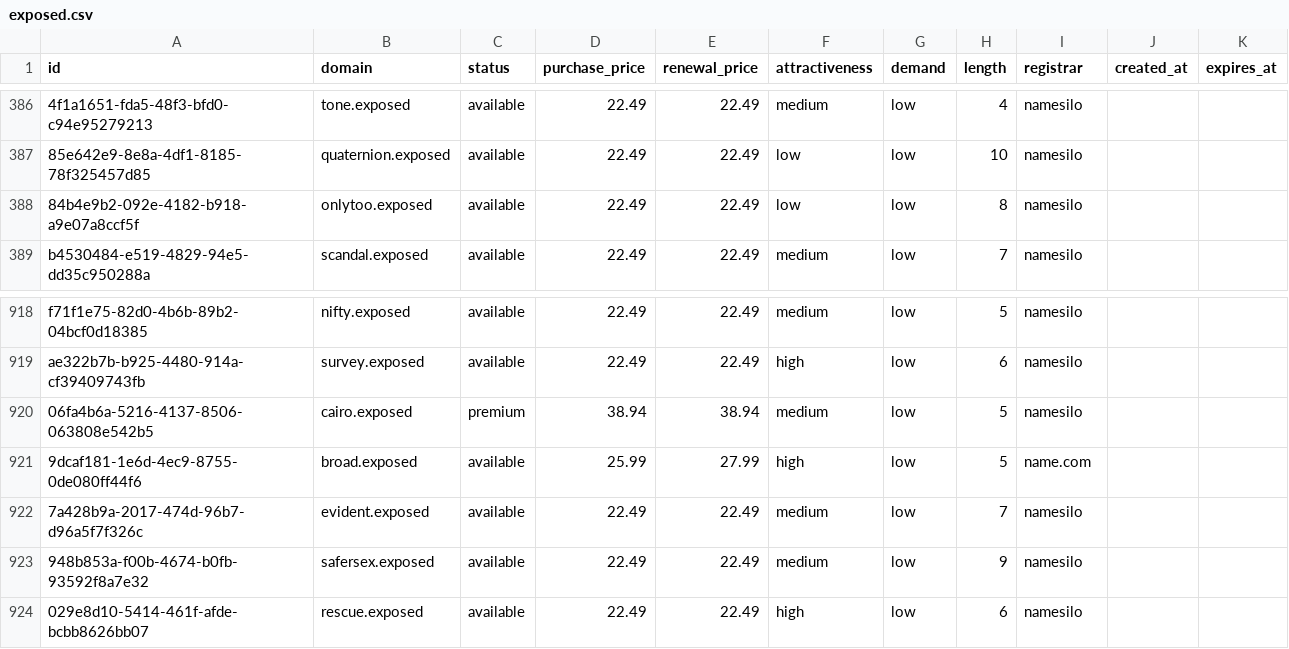
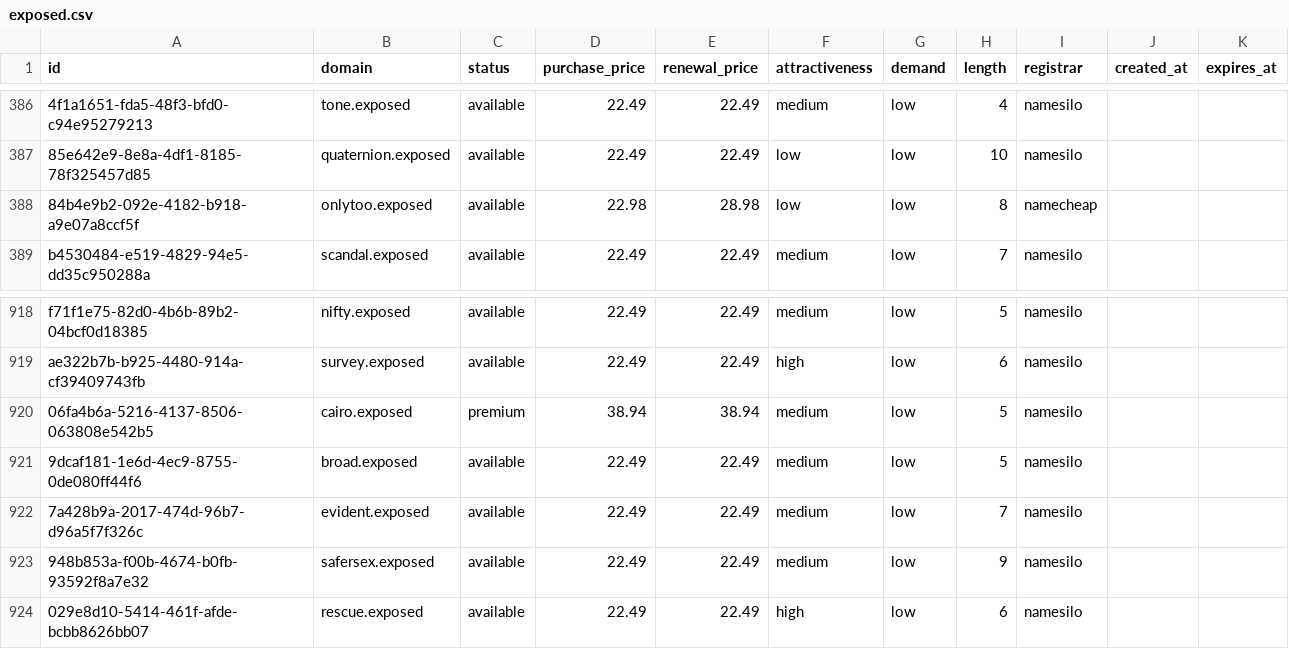
Before and after one commit to UniqueDomains/exposed-oneword-domains, a CSV file: exposed.csv, drawn as a sheet; only a part is shown, gaps mark what is left out; the diff names each change by its address in the sheet, - before the commit and + after, or states it on an @@ line.

Commit message:
Domains update

```diff
--- a/exposed.csv
+++ b/exposed.csv
-D388 (purchase_price): 22.49
+D388 (purchase_price): 22.98
-E388 (renewal_price): 22.49
+E388 (renewal_price): 28.98
-I388 (registrar): namesilo
+I388 (registrar): namecheap
-D921 (purchase_price): 25.99
+D921 (purchase_price): 22.49
-E921 (renewal_price): 27.99
+E921 (renewal_price): 22.49
-F921 (attractiveness): high
+F921 (attractiveness): medium
-I921 (registrar): name.com
+I921 (registrar): namesilo
```
Also changed, not shown: 4 other files.
